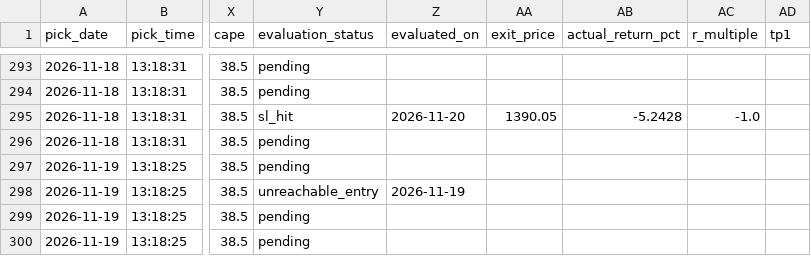
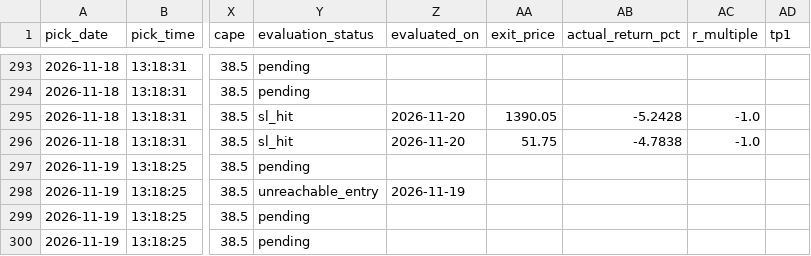
Before and after one commit to anjanneogi13/daily-stock-agent, a CSV file: data/picks_log.csv, drawn as a sheet; only a part is shown, gaps mark what is left out; the diff names each change by its address in the sheet, - before the commit and + after, or states it on an @@ line.

```diff
--- a/data/picks_log.csv
+++ b/data/picks_log.csv
-Y296 (evaluation_status): pending
+Y296 (evaluation_status): sl_hit
-Z296 (evaluated_on): (empty)
+Z296 (evaluated_on): 2026-11-20
-AA296 (exit_price): (empty)
+AA296 (exit_price): 51.75
-AB296 (actual_return_pct): (empty)
+AB296 (actual_return_pct): -4.7838
-AC296 (r_multiple): (empty)
+AC296 (r_multiple): -1.0
```
Also changed, not shown: 2 other files.
